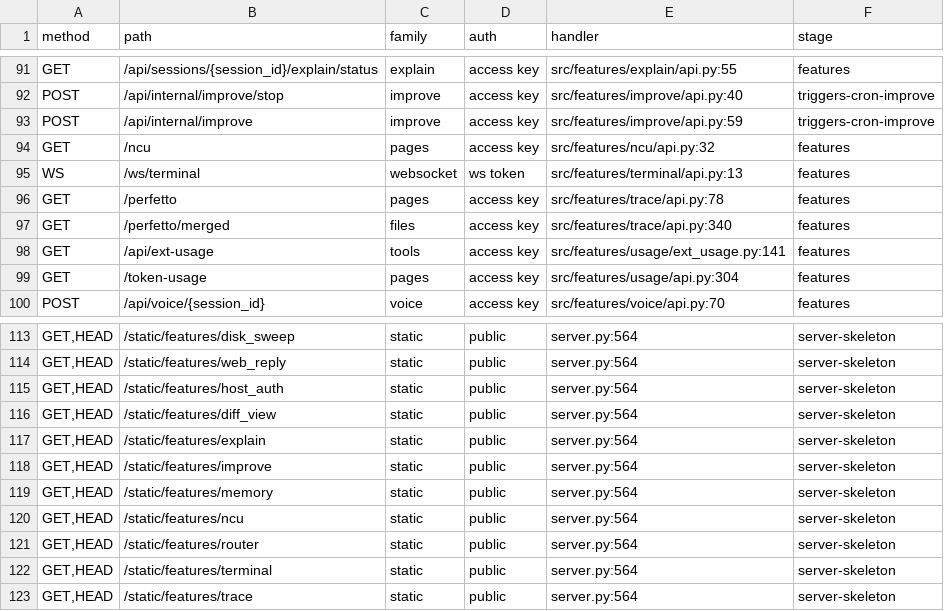
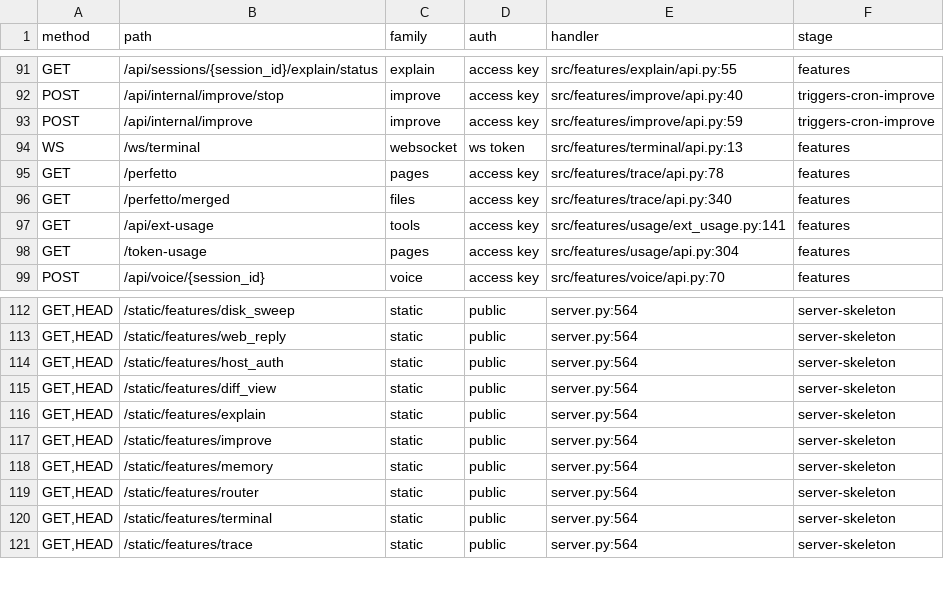
Before and after one commit to chnlich/charlie-bot, a TSV file: rust/docs/contract/routes.tsv, drawn as a sheet; only a part is shown, gaps mark what is left out; the diff names each change by its address in the sheet, - before the commit and + after, or states it on an @@ line.

```diff
--- a/rust/docs/contract/routes.tsv
+++ b/rust/docs/contract/routes.tsv
-row 94: GET | /ncu | pages | access key | src/features/ncu/api.py:32 | features
-row 120: GET,HEAD | /static/features/ncu | static | public | server.py:564 | server-skeleton
```
Also changed, not shown: 45 other files.
